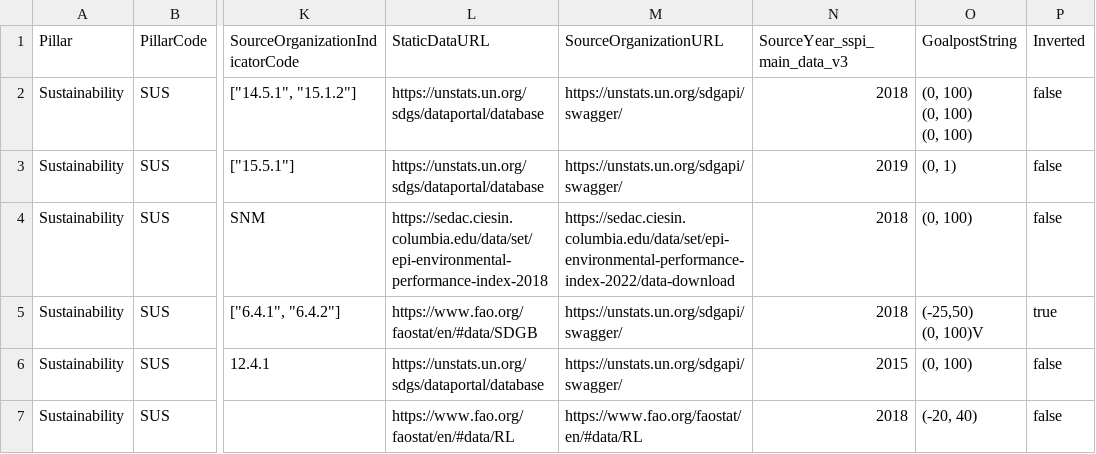
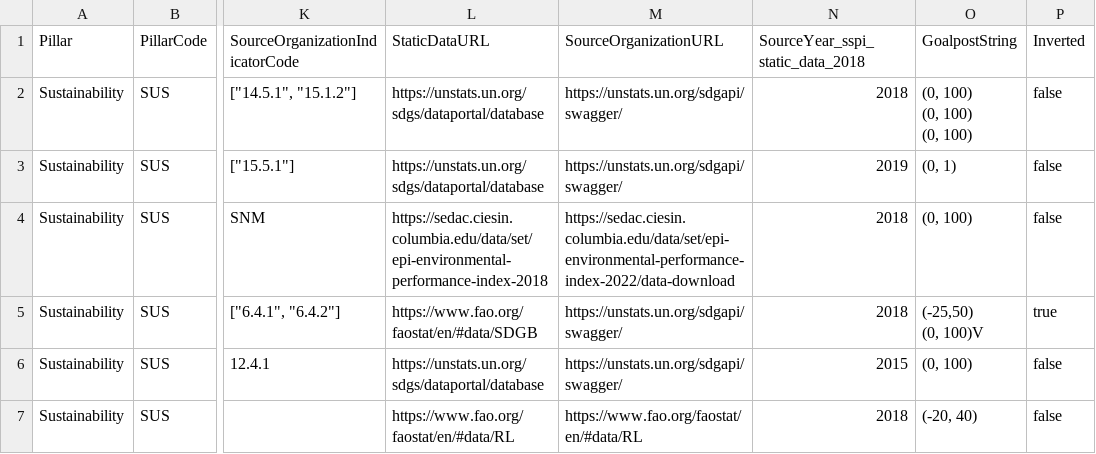
Before and after one commit to tjmisko/sspi-data-webapp, a CSV file: local/IndicatorDetailsStatic.csv, drawn as a sheet; only a part is shown, gaps mark what is left out; the diff names each change by its address in the sheet, - before the commit and + after, or states it on an @@ line.

Commit message:
refactor: Renamed sspi_main_data_v3 -> sspi_static_data_2018

```diff
--- a/local/IndicatorDetailsStatic.csv
+++ b/local/IndicatorDetailsStatic.csv
-N1: SourceYear_sspi_main_data_v3
+N1: SourceYear_sspi_static_data_2018
```
Also changed, not shown: 15 other files.
